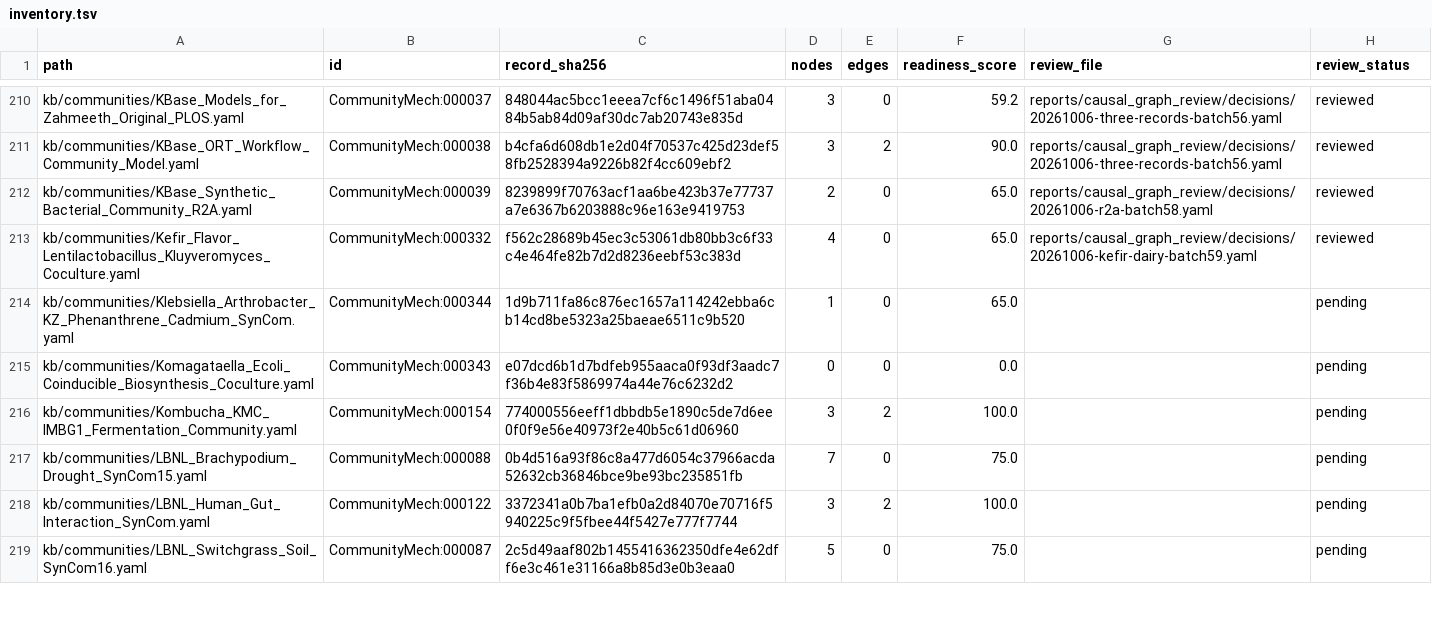
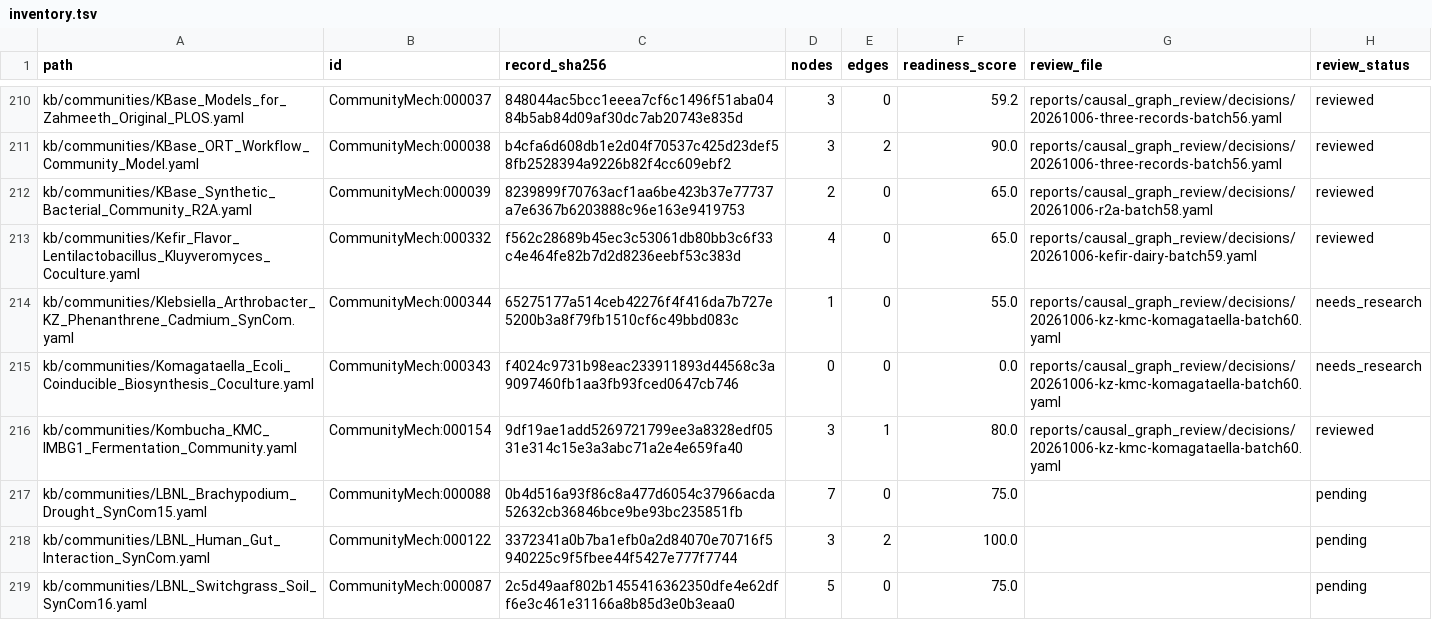
Before and after one commit to CultureBotAI/CommunityMech, a TSV file: reports/causal_graph_review/inventory.tsv, drawn as a sheet; only a part is shown, gaps mark what is left out.

Commit message:
Qualify KZ and kombucha causal claims and record research gaps

```diff
--- a/reports/causal_graph_review/inventory.tsv
+++ b/reports/causal_graph_review/inventory.tsv
@@ -213,5 +213,5 @@ kb/communities/KBase_Synthetic_Bacterial_Community_R2A.yaml	CommunityMech:000039
 kb/communities/Kefir_Flavor_Lentilactobacillus_Kluyveromyces_Coculture.yaml	CommunityMech:000332	f562c28689b45ec3c53061db80bb3c6f33c4e464fe82b7d2d8236eebf53c383d	4	0	65.0	reports/causal_graph_review/decisions/20261006-kefir-dairy-batch59.yaml	reviewed
-kb/communities/Klebsiella_Arthrobacter_KZ_Phenanthrene_Cadmium_SynCom.yaml	CommunityMech:000344	1d9b711fa86c876ec1657a114242ebba6cb14cd8be5323a25baeae6511c9b520	1	0	65.0		pending
-kb/communities/Komagataella_Ecoli_Coinducible_Biosynthesis_Coculture.yaml	CommunityMech:000343	e07dcd6b1d7bdfeb955aaca0f93df3aadc7f36b4e83f5869974a44e76c6232d2	0	0	0.0		pending
-kb/communities/Kombucha_KMC_IMBG1_Fermentation_Community.yaml	CommunityMech:000154	774000556eeff1dbbdb5e1890c5de7d6ee0f0f9e56e40973f2e40b5c61d06960	3	2	100.0		pending
+kb/communities/Klebsiella_Arthrobacter_KZ_Phenanthrene_Cadmium_SynCom.yaml	CommunityMech:000344	65275177a514ceb42276f4f416da7b727e5200b3a8f79fb1510cf6c49bbd083c	1	0	55.0	reports/causal_graph_review/decisions/20261006-kz-kmc-komagataella-batch60.yaml	needs_research
+kb/communities/Komagataella_Ecoli_Coinducible_Biosynthesis_Coculture.yaml	CommunityMech:000343	f4024c9731b98eac233911893d44568c3a9097460fb1aa3fb93fced0647cb746	0	0	0.0	reports/causal_graph_review/decisions/20261006-kz-kmc-komagataella-batch60.yaml	needs_research
+kb/communities/Kombucha_KMC_IMBG1_Fermentation_Community.yaml	CommunityMech:000154	9df19ae1add5269721799ee3a8328edf0531e314c15e3a3abc71a2e4e659fa40	3	1	80.0	reports/causal_graph_review/decisions/20261006-kz-kmc-komagataella-batch60.yaml	reviewed
 kb/communities/LBNL_Brachypodium_Drought_SynCom15.yaml	CommunityMech:000088	0b4d516a93f86c8a477d6054c37966acda52632cb36846bce9be93bc235851fb	7	0	75.0		pending
```
Also changed, not shown: 17 other files.
